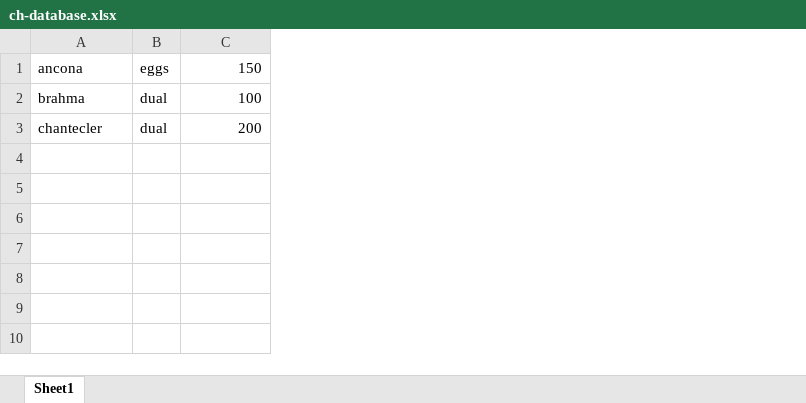
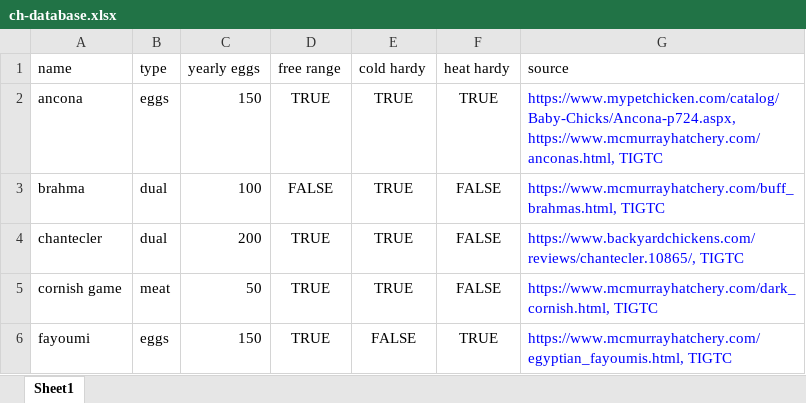
Before and after one commit to clepperdesign/chickenqueries, an Excel workbook: ch-database.xlsx, sheet Sheet1, drawn as a sheet; values as stored, in another font and other column widths than the file's, no borders; addresses are those after the commit; the diff names each change by its address in the sheet, - before the commit and + after, or states it on an @@ line.

Commit message:
updates to database

```diff
--- a/ch-database.xlsx (sheet Sheet1)
+++ b/ch-database.xlsx (sheet Sheet1)
+column D, rows 2-4: TRUE | FALSE | TRUE
+column E, rows 2-4: all TRUE
+column F, rows 2-4: TRUE | FALSE | FALSE
+column G, rows 2-4: https://www.mypetchicken.com/catalog/Baby-Chicks/Ancona-p724.aspx, https://www.mcmurrayhatchery.com/anconas.html, TIGTC | https://www.mcmurrayhatchery.com/buff_brahmas.html, TIGTC | https://www.backyardchickens.com/reviews/chantecler.10865/, TIGTC
+row 1: name | type | yearly eggs | free range | cold hardy | heat hardy | source
+row 5: cornish game | meat | 50 | TRUE | TRUE | FALSE | https://www.mcmurrayhatchery.com/dark_cornish.html, TIGTC
+row 6: fayoumi | eggs | 150 | TRUE | FALSE | TRUE | https://www.mcmurrayhatchery.com/egyptian_fayoumis.html, TIGTC
```
